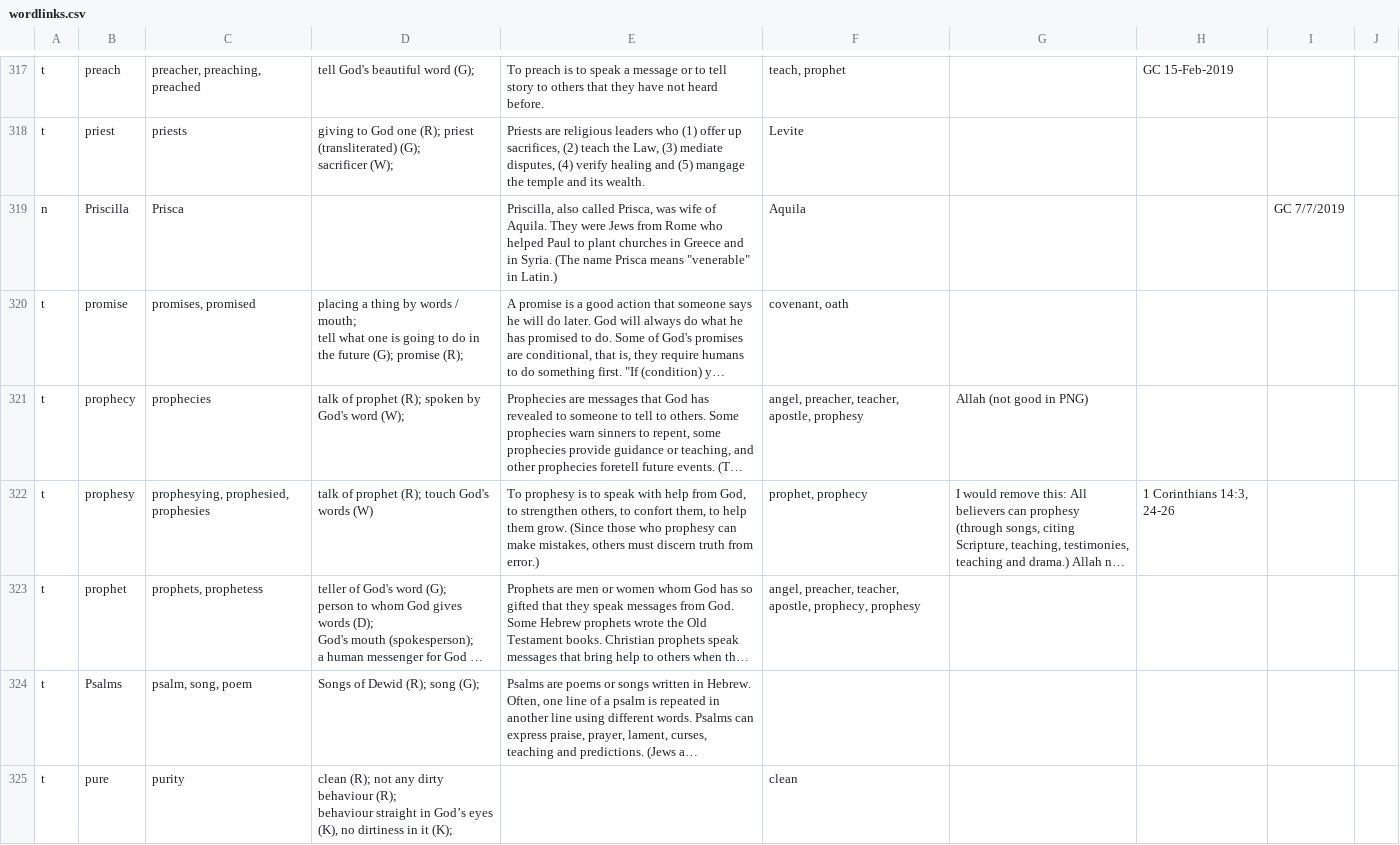
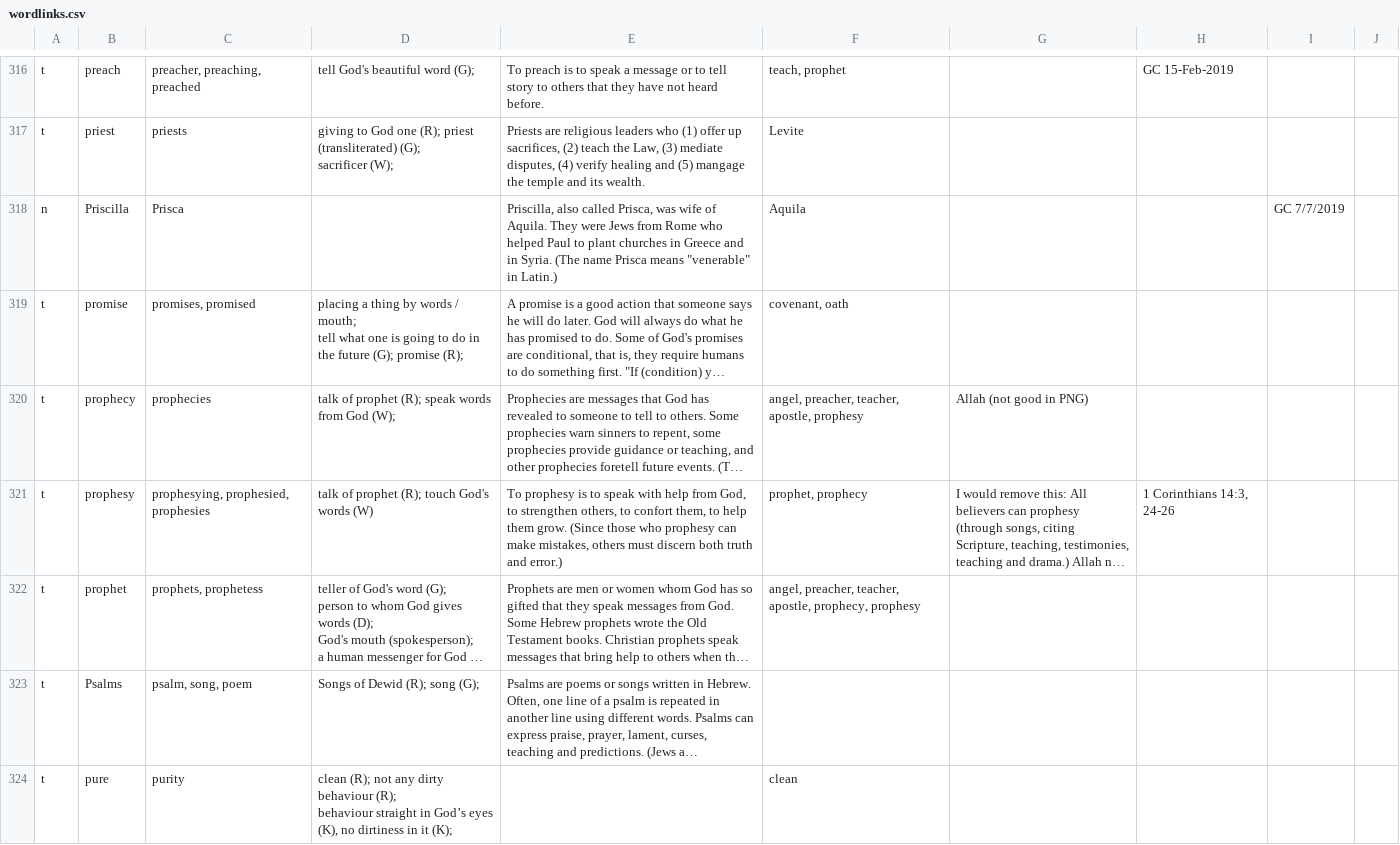
Before and after one commit to techteam25/SPadv, a CSV file: app/src/main/assets/en/wordlinks.csv, drawn as a sheet; only a part is shown, gaps mark what is left out; long unchanged cells end in …; addresses are those after the commit; the diff covers the shown part only; the diff names each change by its address in the sheet, - before the commit and + after, or states it on an @@ line.

```diff
--- a/app/src/main/assets/en/wordlinks.csv
+++ b/app/src/main/assets/en/wordlinks.csv
-D320: …prophet (R); spoken by God's word (W);
+D320: …prophet (R); speak words from God (W);
-E321: …must discern truth from error.)
+E321: …must discern both truth and error.)
```
Also changed, not shown: 1 added row, 1 removed row and 66 edited cells elsewhere in this file, 2 other files.
